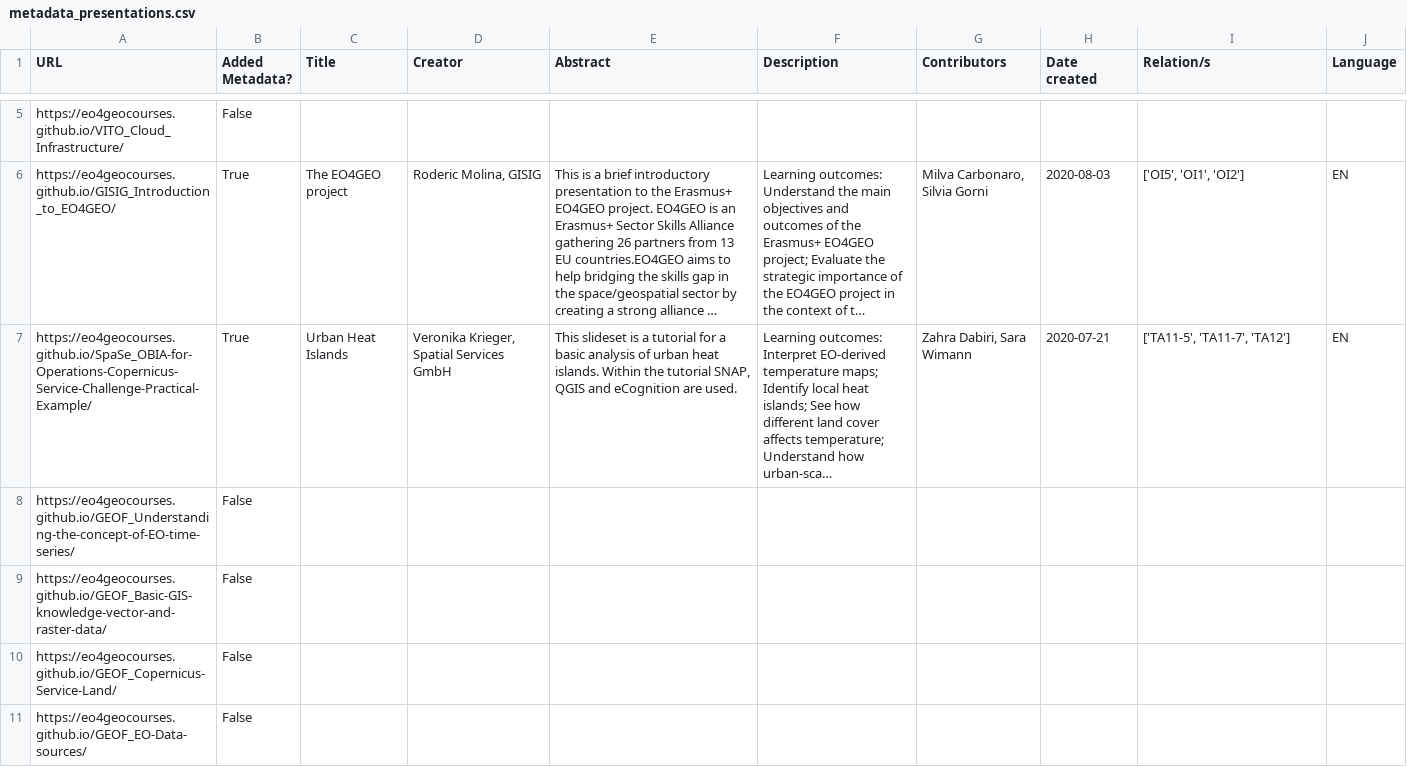
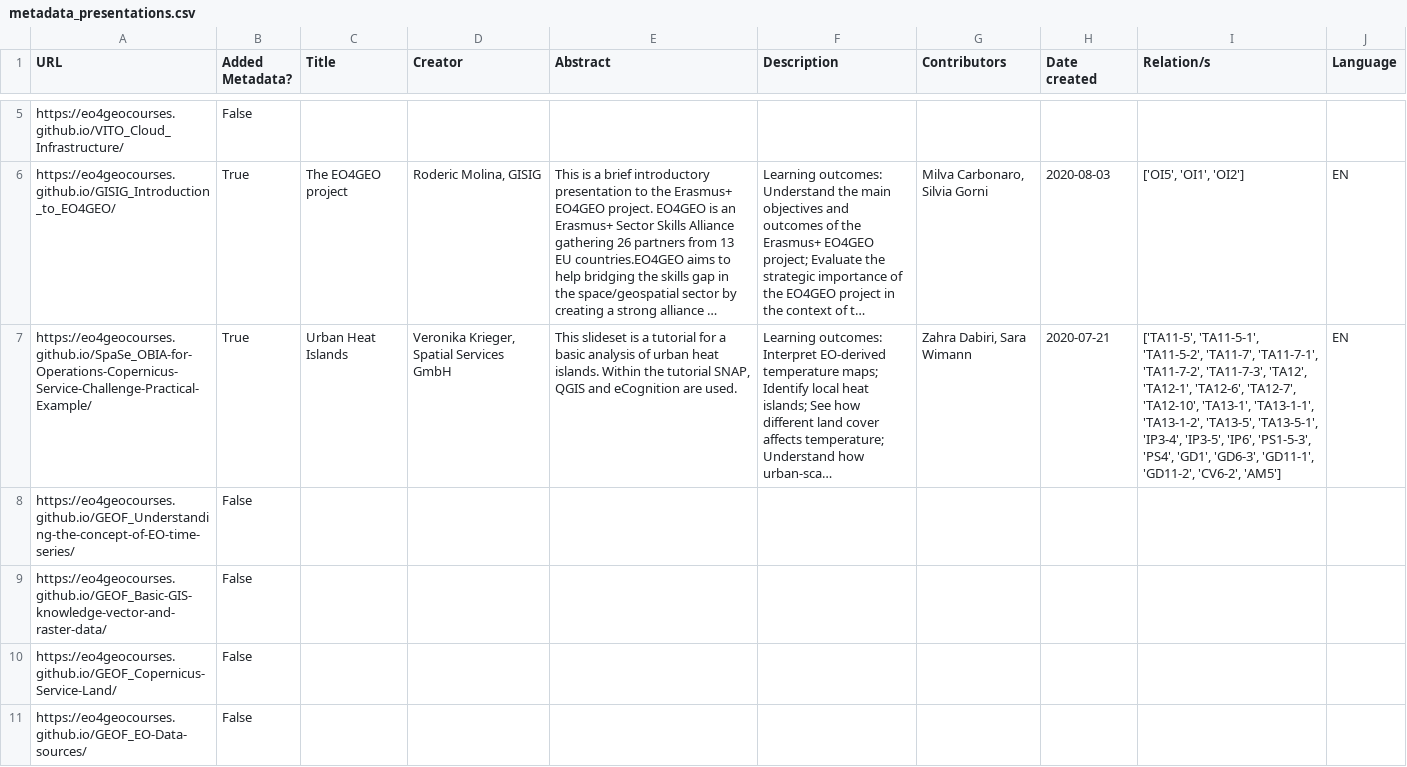
Before and after one commit to eo4geocourses/metadata_scraper, a CSV file: metadata_presentations.csv, drawn as a sheet; only a part is shown, gaps mark what is left out; long unchanged cells end in …; the diff names each change by its address in the sheet, - before the commit and + after, or states it on an @@ line.

```diff
--- a/metadata_presentations.csv
+++ b/metadata_presentations.csv
-I7 (Relation/s): ['TA11-5', 'TA11-7', 'TA12']
+I7 (Relation/s): ['TA11-5', 'TA11-5-1', 'TA11-5-2', 'TA11-7', 'TA11-7-1', 'TA11-7-2', 'TA11-7-3', 'TA12', 'TA12-1', 'TA12-6', 'TA12-7', 'TA12-10', 'TA13-1', 'TA13-1-1', 'TA13-1-2', 'TA13-5', 'TA13-5-1', 'IP3-4', 'IP3-5', 'IP6', 'PS1-5-3', 'PS4', 'GD1', 'GD6-3', 'GD11-1', 'GD11-2', 'CV6-2', 'AM5']
```
Also changed, not shown: 2 other files.
